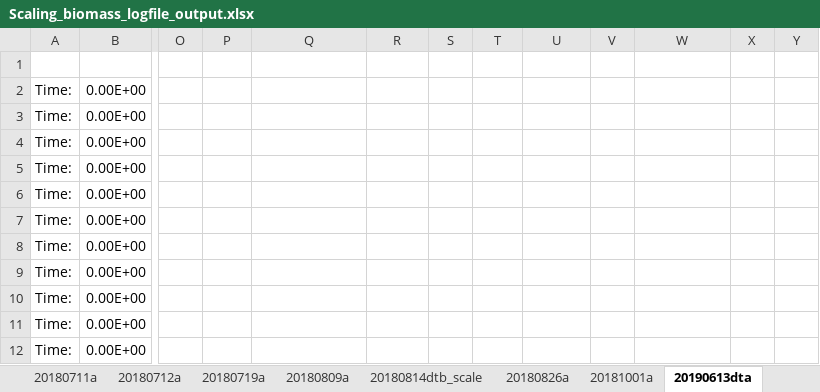
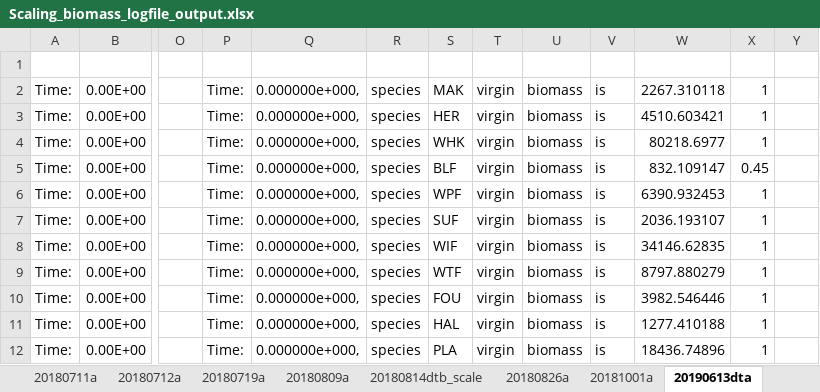
Before and after one commit to NEFSC/READ-EDAB-neusAtlantis, an Excel workbook: R/Scaling_biomass_logfile_output.xlsx, sheet 20190613dta, drawn as a sheet; only a part is shown, gaps mark what is left out; values as stored, in another font and other column widths than the file's, no borders; conditional formats not drawn; the diff covers the shown part only; the diff names each change by its address in the sheet, - before the commit and + after, or states it on an @@ line.

```diff
--- a/R/Scaling_biomass_logfile_output.xlsx (sheet 20190613dta)
+++ b/R/Scaling_biomass_logfile_output.xlsx (sheet 20190613dta)
-P2:P12: (empty)
+P2:P12: Time:
-Q2:Q12: (empty)
+Q2:Q12: 0.000000e+000,
-R2:R12: (empty)
+R2:R12: species
-S2: (empty)
+S2: MAK
-T2:T12: (empty)
+T2:T12: virgin
-U2:U12: (empty)
+U2:U12: biomass
-V2:V12: (empty)
+V2:V12: is
-W2: (empty)
+W2: 2267.310118
-X2:X4: (empty)
+X2:X4: 1
-S3: (empty)
+S3: HER
-W3: (empty)
+W3: 4510.603421
-S4: (empty)
+S4: WHK
-W4: (empty)
+W4: 80218.6977
-S5: (empty)
+S5: BLF
-W5: (empty)
+W5: 832.109147
-X5: (empty)
+X5: 0.45
-S6: (empty)
+S6: WPF
-W6: (empty)
+W6: 6390.932453
-X6:X12: (empty)
+X6:X12: 1
-S7: (empty)
+S7: SUF
-W7: (empty)
+W7: 2036.193107
-S8: (empty)
+S8: WIF
-W8: (empty)
+W8: 34146.62835
-S9: (empty)
+S9: WTF
-W9: (empty)
+W9: 8797.880279
-S10: (empty)
+S10: FOU
-W10: (empty)
+W10: 3982.546446
-S11: (empty)
+S11: HAL
-W11: (empty)
+W11: 1277.410188
-S12: (empty)
+S12: PLA
-W12: (empty)
+W12: 18436.74896
```
Also changed, not shown: 711 edited cells elsewhere in this sheet, sheet desiredBiomass, charts or pictures, 5 other files.
